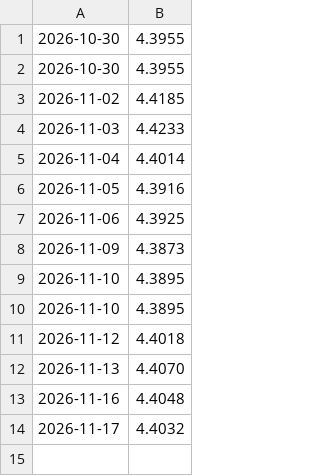
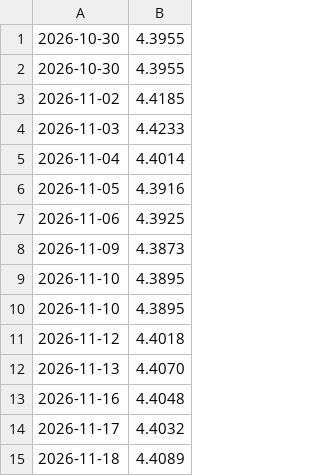
Before and after one commit to Kisonam/kursy-nbp, a CSV file: dane/eur.csv, drawn as a sheet.

```diff
--- a/dane/eur.csv
+++ b/dane/eur.csv
@@ -14 +14,2 @@
 2026-11-17,4.4032
+2026-11-18,4.4089
```
